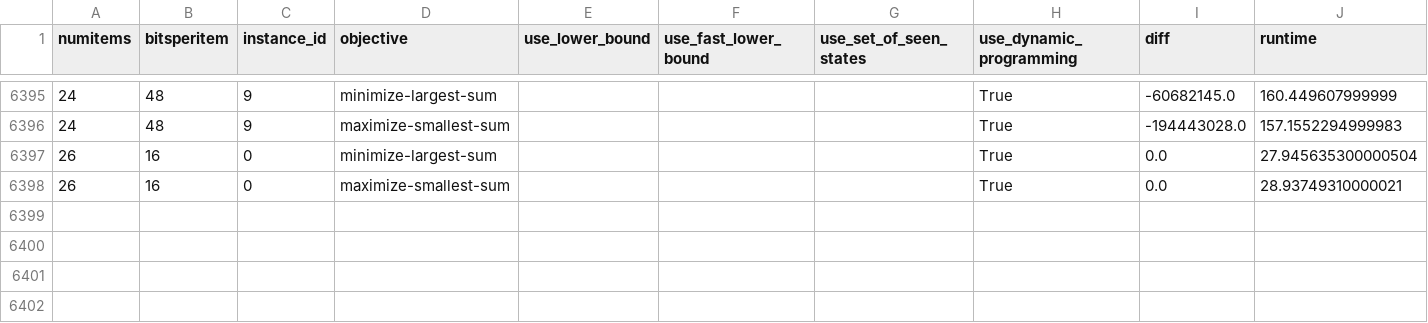
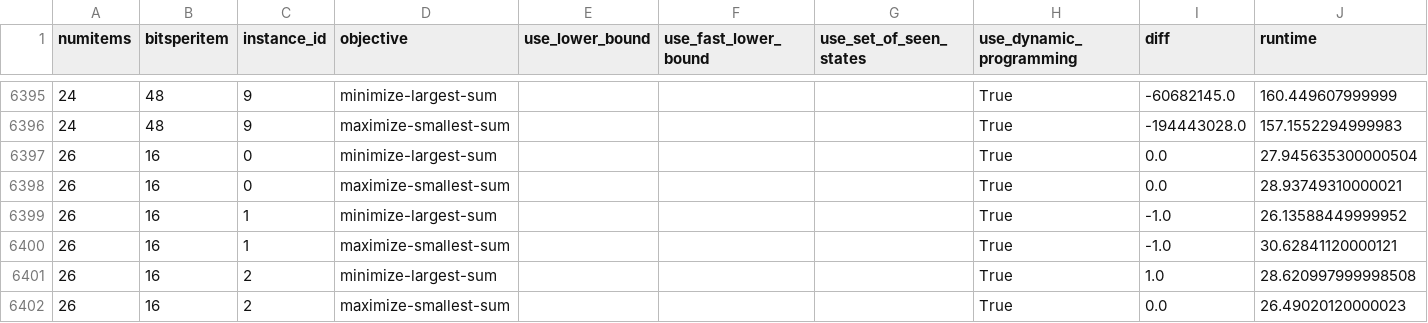
Before and after one commit to coin-or/prtpy, a CSV file: simulations/results/complete_greedy_variants_8.csv, drawn as a sheet; only a part is shown, gaps mark what is left out.

```diff
--- a/simulations/results/complete_greedy_variants_8.csv
+++ b/simulations/results/complete_greedy_variants_8.csv
@@ -6398 +6398,5 @@ numitems,bitsperitem,instance_id,objective,use_lower_bound,use_fast_lower_bound,
 26,16,0,maximize-smallest-sum,,,,True,0.0,28.93749310000021
+26,16,1,minimize-largest-sum,,,,True,-1.0,26.13588449999952
+26,16,1,maximize-smallest-sum,,,,True,-1.0,30.62841120000121
+26,16,2,minimize-largest-sum,,,,True,1.0,28.620997999998508
+26,16,2,maximize-smallest-sum,,,,True,0.0,26.49020120000023
```
Also changed, not shown: 5 other files.
